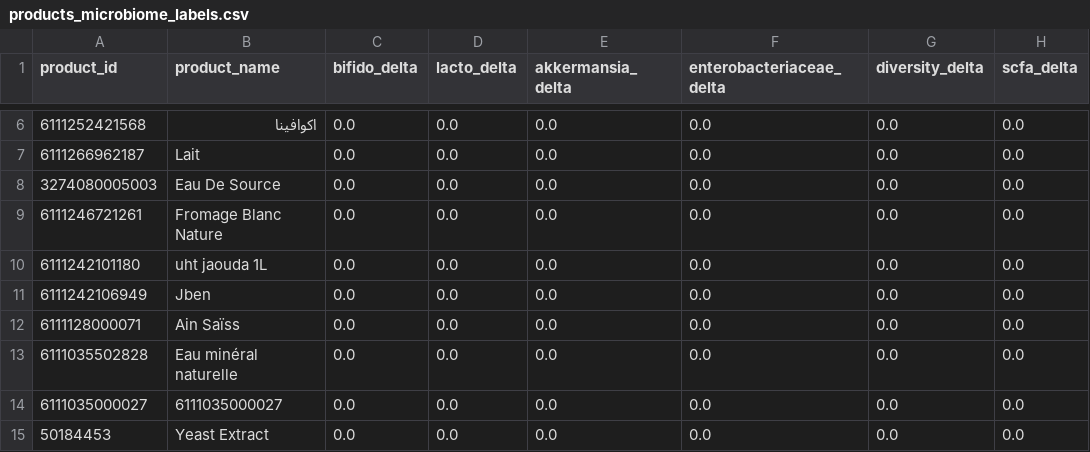
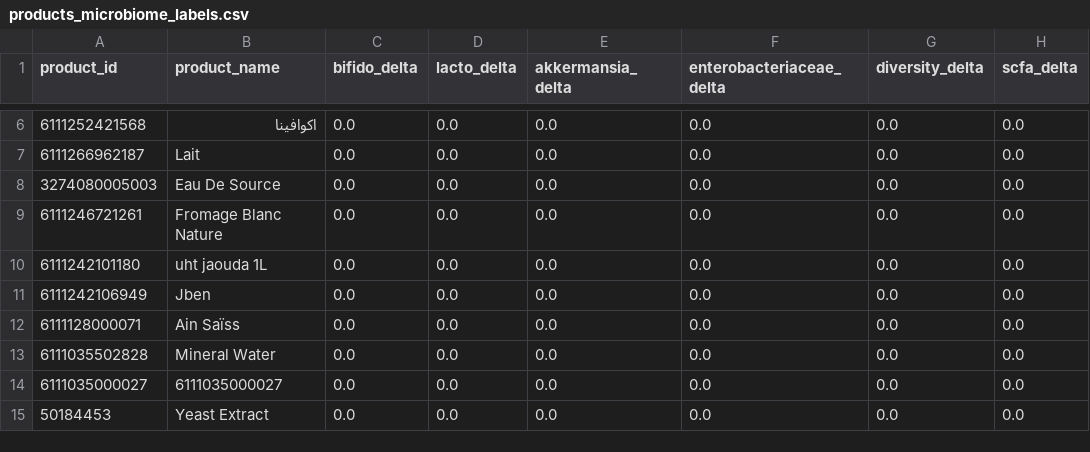
Before and after one commit to sasobhabha/Gutsafe, a CSV file: data/products_microbiome_labels.csv, drawn as a sheet; only a part is shown, gaps mark what is left out; the diff names each change by its address in the sheet, - before the commit and + after, or states it on an @@ line.

Commit message:
Update products_microbiome_labels.csv

```diff
--- a/data/products_microbiome_labels.csv
+++ b/data/products_microbiome_labels.csv
-B13 (product_name): Eau minéral naturelle
+B13 (product_name): Mineral Water
```
